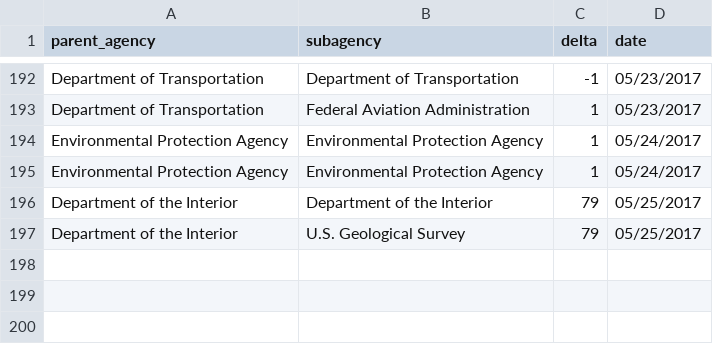
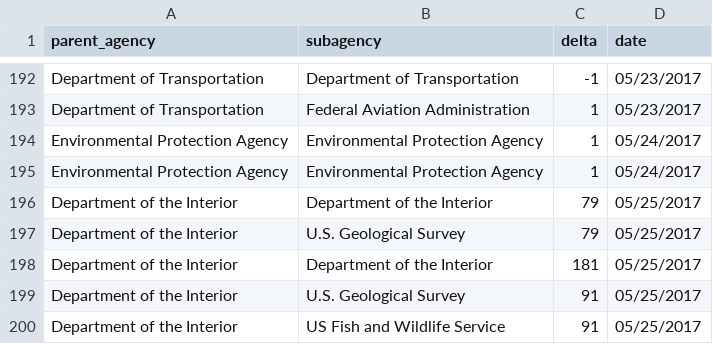
Before and after one commit to hancush/eyeball, a CSV file: output/log.csv, drawn as a sheet; only a part is shown, gaps mark what is left out; the diff names each change by its address in the sheet, - before the commit and + after, or states it on an @@ line.

```diff
--- a/output/log.csv
+++ b/output/log.csv
+row 198: Department of the Interior | Department of the Interior | 181 | 05/25/2017
+row 199: Department of the Interior | U.S. Geological Survey | 91 | 05/25/2017
+row 200: Department of the Interior | US Fish and Wildlife Service | 91 | 05/25/2017
```
Also changed, not shown: archive.csv, output/churn_summary.csv.
